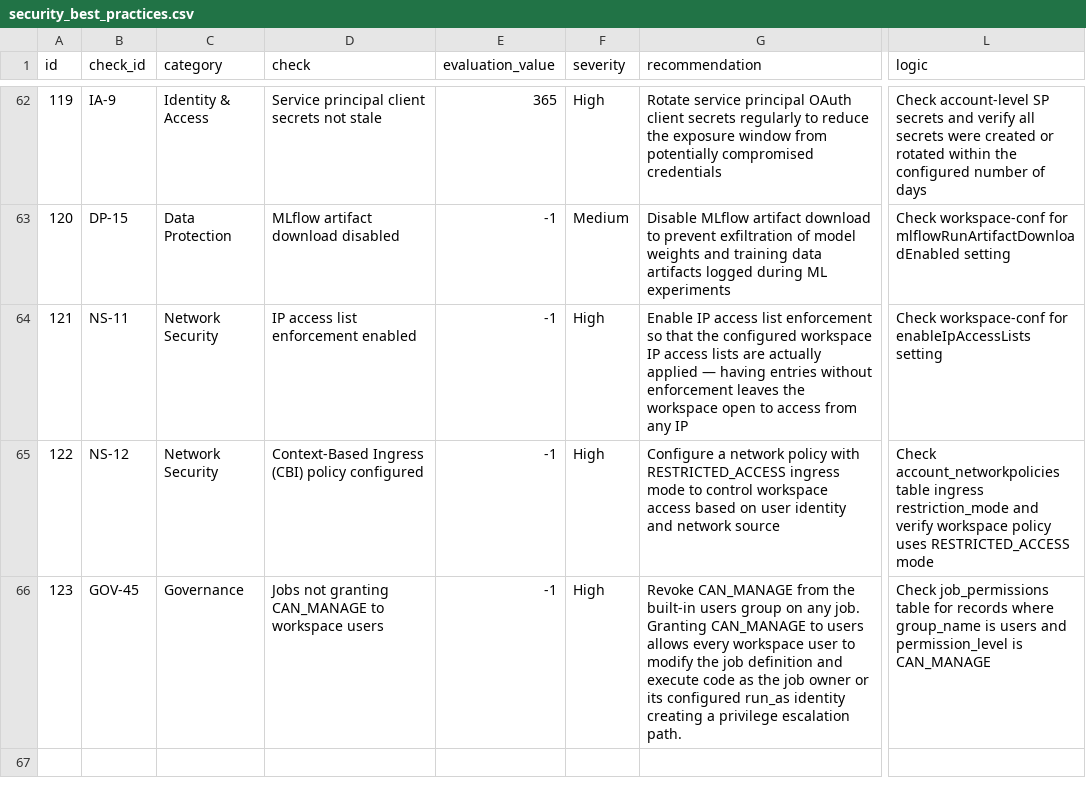
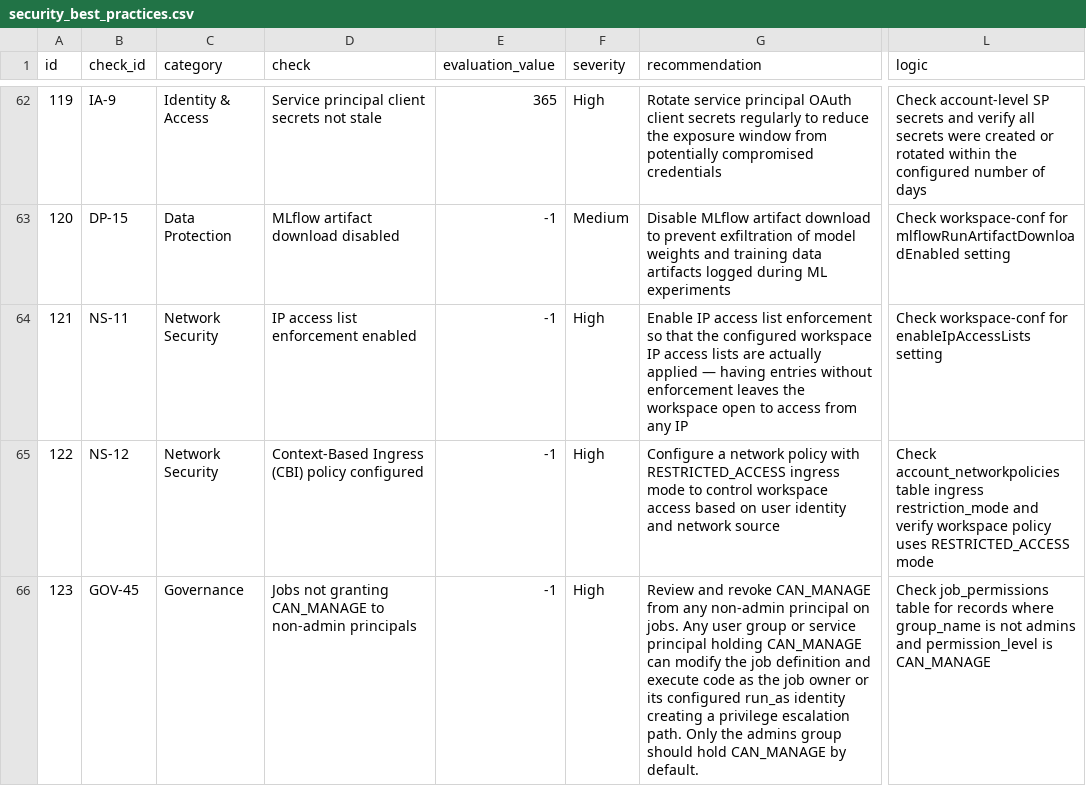
Before and after one commit to databricks-industry-solutions/security-analysis-tool, a CSV file: configs/security_best_practices.csv, drawn as a sheet; only a part is shown, gaps mark what is left out; the diff names each change by its address in the sheet, - before the commit and + after, or states it on an @@ line.

Commit message:
fix: broaden GOV-45 to flag any non-admin principal with CAN_MANAGE on jobs
Co-authored-by: Isaac

```diff
--- a/configs/security_best_practices.csv
+++ b/configs/security_best_practices.csv
-D66 (check): …CAN_MANAGE to workspace users
+D66 (check): …CAN_MANAGE to non-admin principals
-G66 (recommendation): Revoke CAN_MANAGE from the built-in users group on any job. Granting CAN_MANAGE to users allows every workspace user to modify the job definition and execute code as the job owner or its configured run_as identity creating a privilege escalation path.
+G66 (recommendation): Review and revoke CAN_MANAGE from any non-admin principal on jobs. Any user group or service principal holding CAN_MANAGE can modify the job definition and execute code as the job owner or its configured run_as identity creating a privilege escalation path. Only the admins group should hold CAN_MANAGE by default.
-L66 (logic): …group_name is users and permission_level…
+L66 (logic): …group_name is not admins and permission_level…
```
Also changed, not shown: 1 other file.
